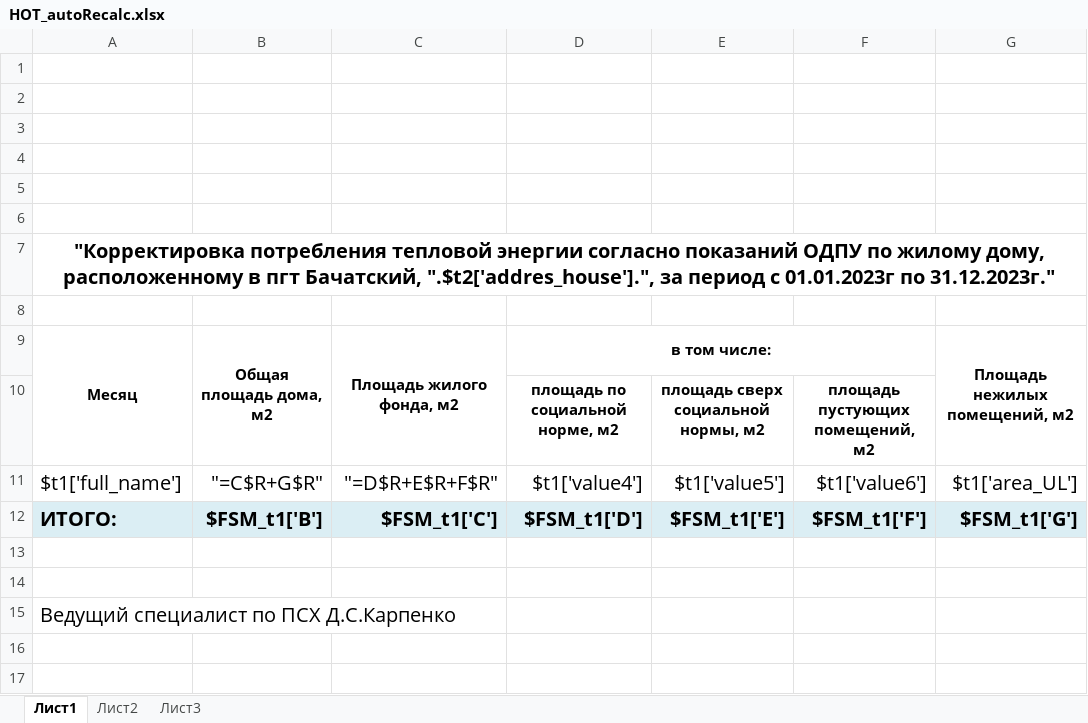
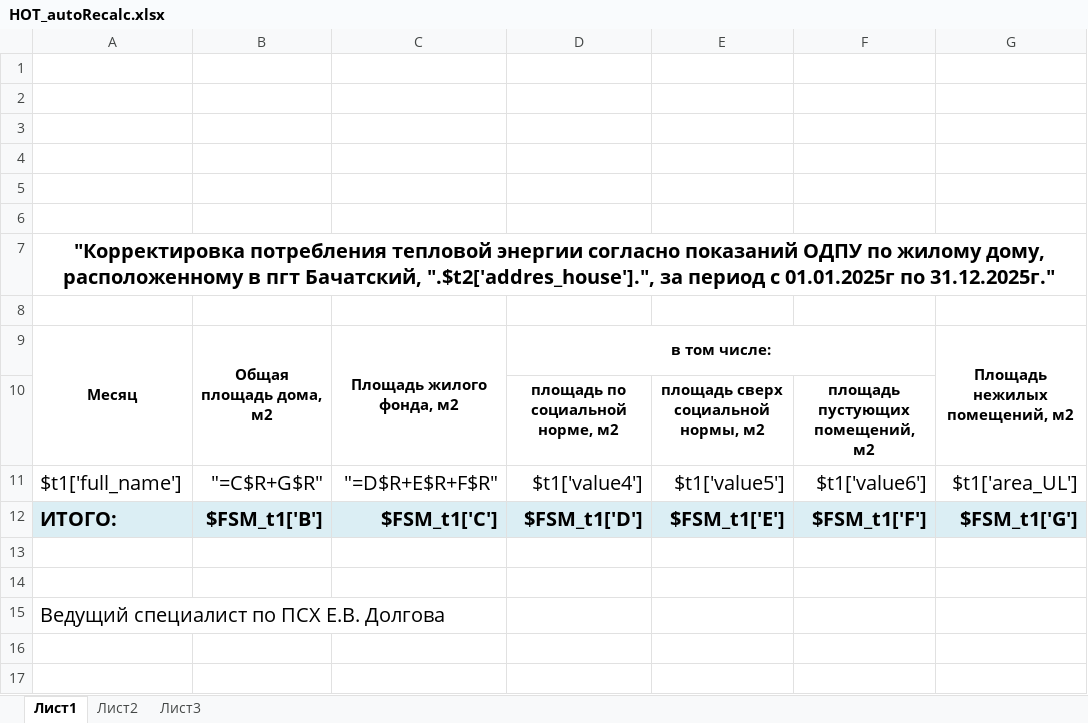
Before and after one commit to ddrsdram/REPORTS, an Excel workbook: Reports/Recalculation/HOT_autoRecalc/HOT_autoRecalc.xlsx, sheet Лист1, drawn as a sheet; only a part is shown; values as stored, in another font and other column widths than the file's, no borders; the diff names each change by its address in the sheet, - before the commit and + after, or states it on an @@ line.

```diff
--- a/Reports/Recalculation/HOT_autoRecalc/HOT_autoRecalc.xlsx (sheet Лист1)
+++ b/Reports/Recalculation/HOT_autoRecalc/HOT_autoRecalc.xlsx (sheet Лист1)
-A7: …период с 01.01.2023г по 31.12.2023г."
+A7: …период с 01.01.2025г по 31.12.2025г."
-A15: Ведущий специалист по ПСХ Д.С.Карпенко
+A15: Ведущий специалист по ПСХ Е.В. Долгова
```
Also changed, not shown: 2 other files.
